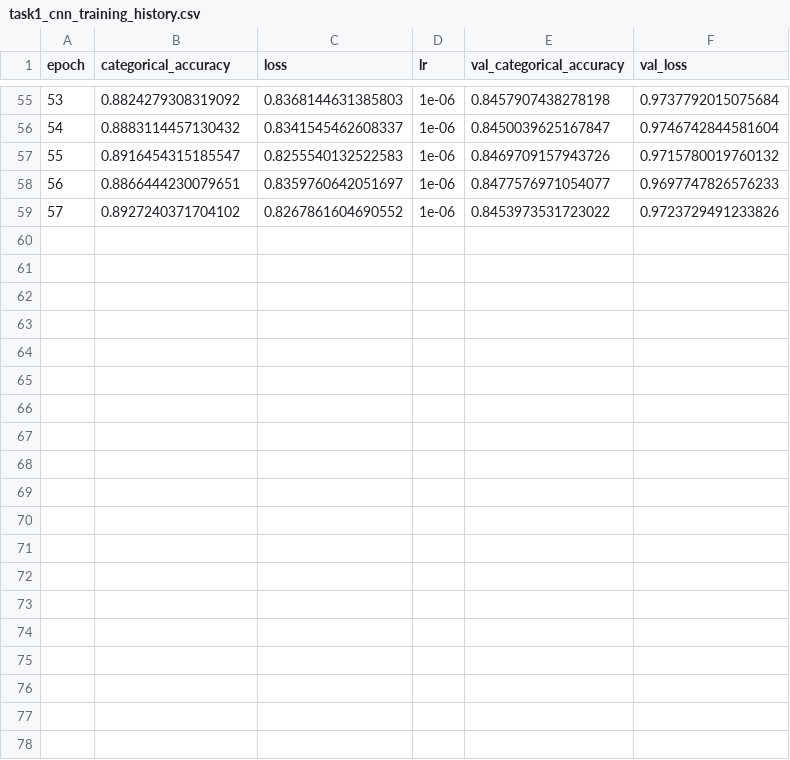
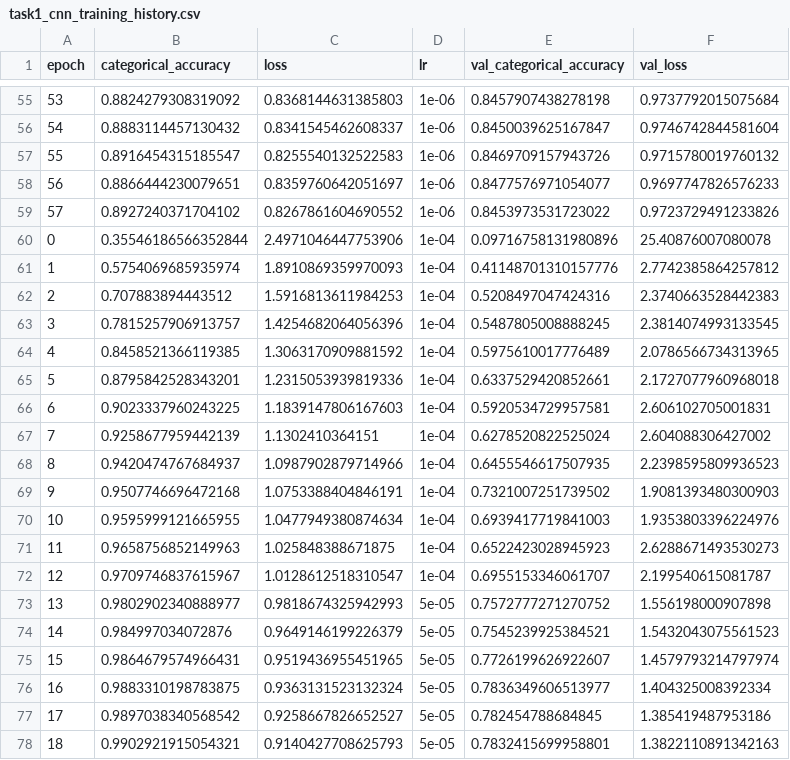
Before and after one commit to Cecil-B-Liv/WheatClassification, a CSV file: model/logs/task1_cnn_training_history.csv, drawn as a sheet; only a part is shown, gaps mark what is left out; the diff covers the shown part only; the diff names each change by its address in the sheet, - before the commit and + after, or states it on an @@ line.

```diff
--- a/model/logs/task1_cnn_training_history.csv
+++ b/model/logs/task1_cnn_training_history.csv
+row 60: 0 | 0.35546186566352844 | 2.4971046447753906 | 1e-04 | 0.09716758131980896 | 25.40876007080078
+row 61: 1 | 0.5754069685935974 | 1.8910869359970093 | 1e-04 | 0.41148701310157776 | 2.7742385864257812
+row 62: 2 | 0.707883894443512 | 1.5916813611984253 | 1e-04 | 0.5208497047424316 | 2.3740663528442383
+row 63: 3 | 0.7815257906913757 | 1.4254682064056396 | 1e-04 | 0.5487805008888245 | 2.3814074993133545
+row 64: 4 | 0.8458521366119385 | 1.3063170909881592 | 1e-04 | 0.5975610017776489 | 2.0786566734313965
+row 65: 5 | 0.8795842528343201 | 1.2315053939819336 | 1e-04 | 0.6337529420852661 | 2.1727077960968018
+row 66: 6 | 0.9023337960243225 | 1.1839147806167603 | 1e-04 | 0.5920534729957581 | 2.606102705001831
+row 67: 7 | 0.9258677959442139 | 1.1302410364151 | 1e-04 | 0.6278520822525024 | 2.604088306427002
+row 68: 8 | 0.9420474767684937 | 1.0987902879714966 | 1e-04 | 0.6455546617507935 | 2.2398595809936523
+row 69: 9 | 0.9507746696472168 | 1.0753388404846191 | 1e-04 | 0.7321007251739502 | 1.9081393480300903
+row 70: 10 | 0.9595999121665955 | 1.0477949380874634 | 1e-04 | 0.6939417719841003 | 1.9353803396224976
+row 71: 11 | 0.9658756852149963 | 1.025848388671875 | 1e-04 | 0.6522423028945923 | 2.6288671493530273
+row 72: 12 | 0.9709746837615967 | 1.0128612518310547 | 1e-04 | 0.6955153346061707 | 2.199540615081787
+row 73: 13 | 0.9802902340888977 | 0.9818674325942993 | 5e-05 | 0.7572777271270752 | 1.556198000907898
+row 74: 14 | 0.984997034072876 | 0.9649146199226379 | 5e-05 | 0.7545239925384521 | 1.5432043075561523
+row 75: 15 | 0.9864679574966431 | 0.9519436955451965 | 5e-05 | 0.7726199626922607 | 1.4579793214797974
+row 76: 16 | 0.9883310198783875 | 0.9363131523132324 | 5e-05 | 0.7836349606513977 | 1.404325008392334
+row 77: 17 | 0.9897038340568542 | 0.9258667826652527 | 5e-05 | 0.782454788684845 | 1.385419487953186
+row 78: 18 | 0.9902921915054321 | 0.9140427708625793 | 5e-05 | 0.7832415699958801 | 1.3822110891342163
```
Also changed, not shown: 14 added rows elsewhere in this file, model/logs/task1_mobile_net_training_history.csv, 12 other files.
